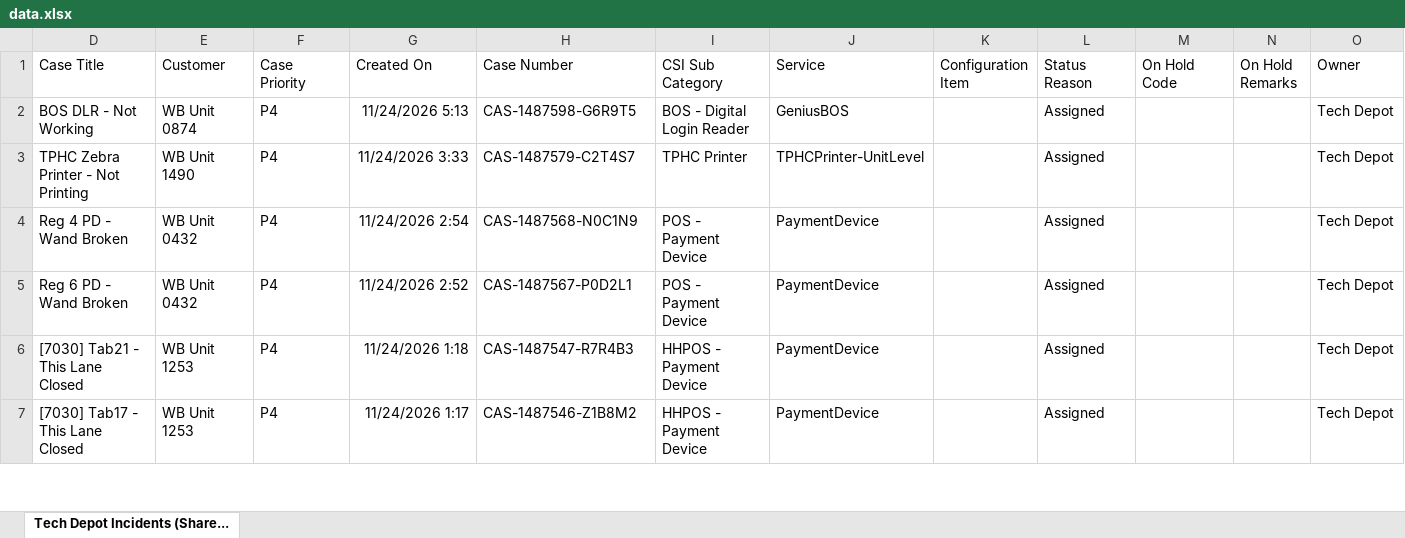
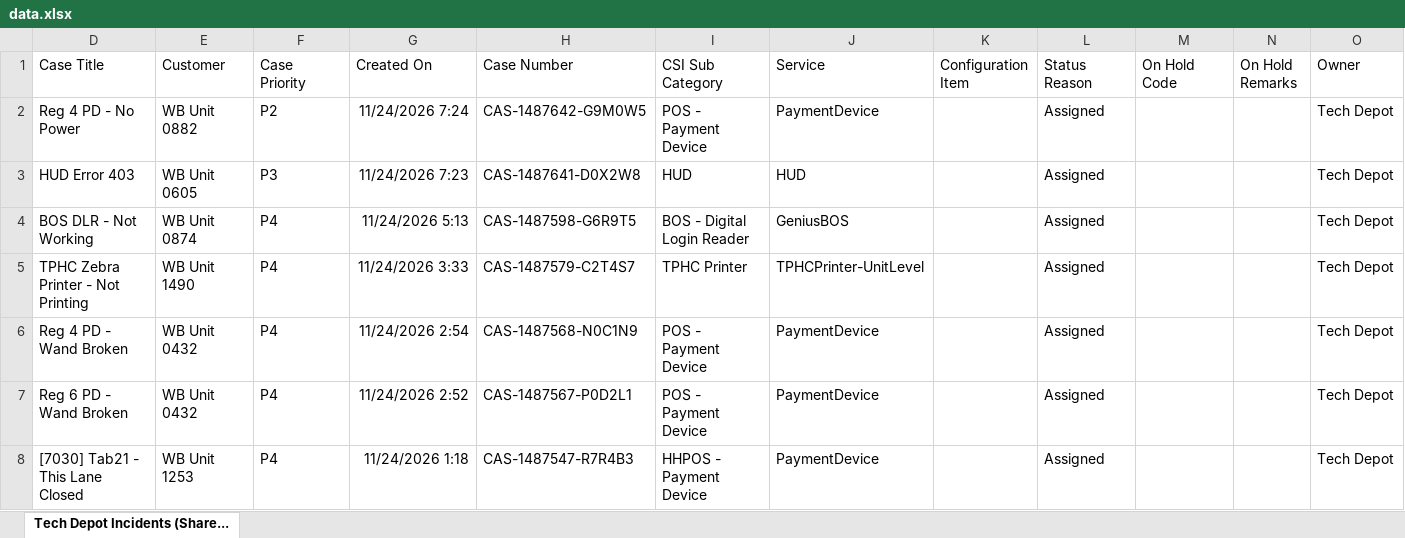
Before and after one commit to lcee210/tech-depot-hud, an Excel workbook: data.xlsx, sheet Tech Depot Incidents (Share..., drawn as a sheet; only a part is shown; the shorter side is filled out with more unchanged rows; values as stored, in another font and other column widths than the file's, no borders; table styles not drawn; the diff names each change by its address in the sheet, - before the commit and + after, or states it on an @@ line.

```diff
--- a/data.xlsx (sheet Tech Depot Incidents (Share...)
+++ b/data.xlsx (sheet Tech Depot Incidents (Share...)
+row 2: Reg 4 PD - No Power | WB Unit 0882 | P2 | 11/24/2026 7:24 | CAS-1487642-G9M0W5 | POS - Payment Device | PaymentDevice |  | Assigned |  |  | Tech Depot
+row 3: HUD Error 403 | WB Unit 0605 | P3 | 11/24/2026 7:23 | CAS-1487641-D0X2W8 | HUD | HUD |  | Assigned |  |  | Tech Depot
```
Also changed, not shown: hidden cells, projects.xlsx, 1 other file.
